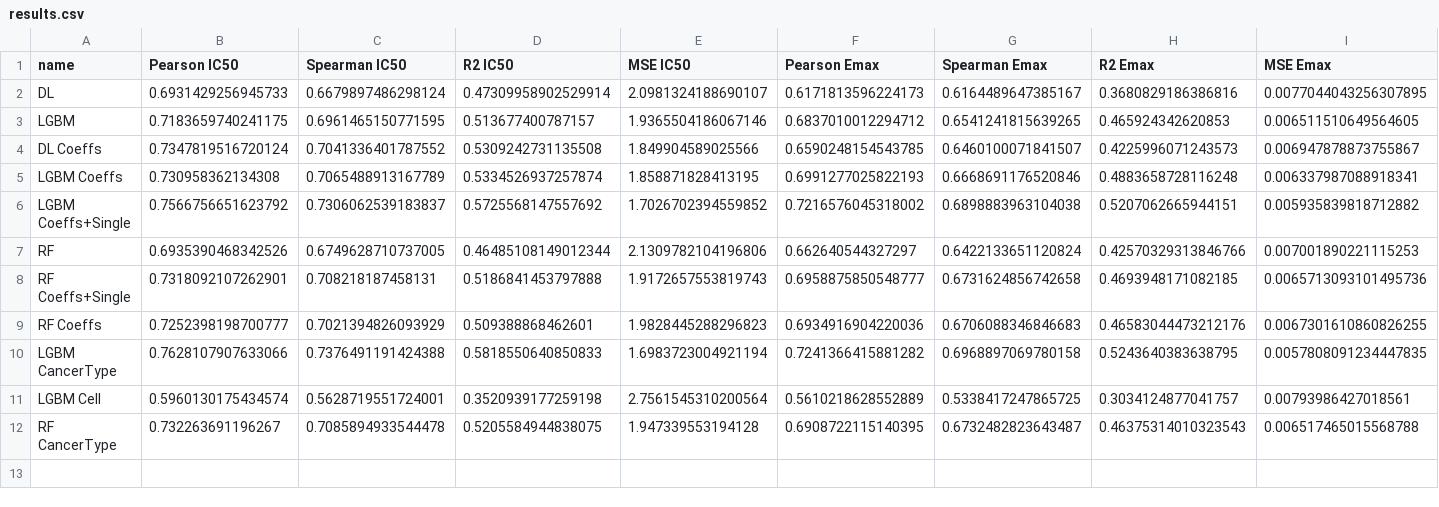
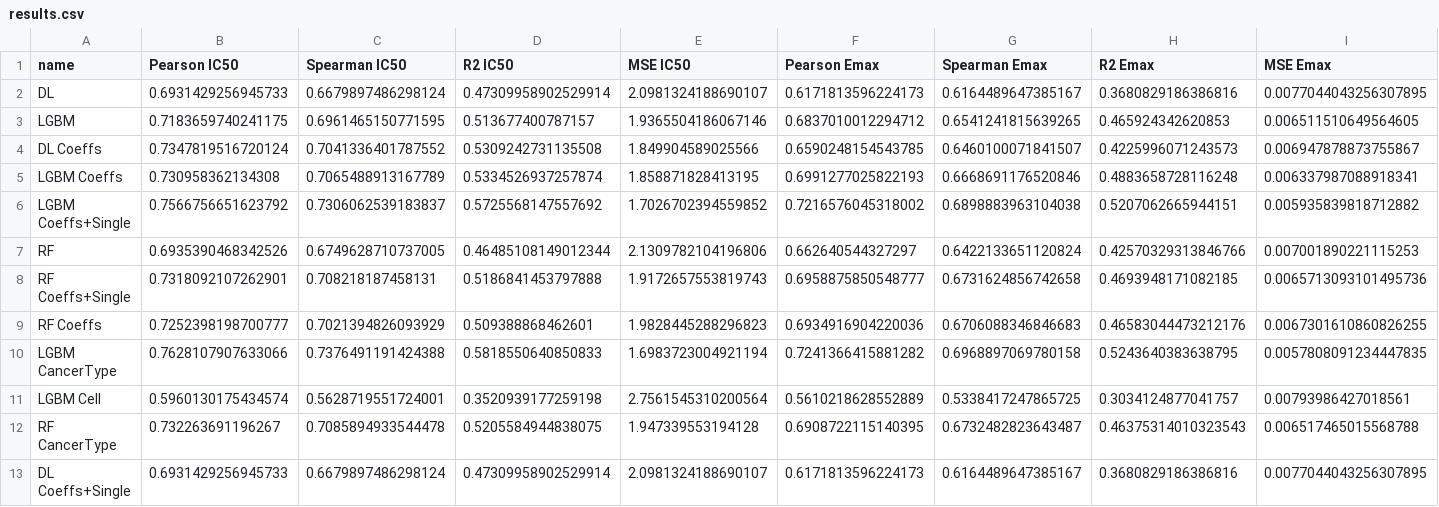
Before and after one commit to RaulPSarkar/Synergy, a CSV file: fullPackage/results/misc/results.csv, drawn as a sheet.

```diff
--- a/fullPackage/results/misc/results.csv
+++ b/fullPackage/results/misc/results.csv
@@ -12 +12,2 @@ LGBM Cell,0.5960130175434574,0.5628719551724001,0.3520939177259198,2.75615453102
 RF CancerType,0.732263691196267,0.7085894933544478,0.5205584944838075,1.947339553194128,0.6908722115140395,0.6732482823643487,0.46375314010323543,0.006517465015568788
+DL Coeffs+Single,0.6931429256945733,0.6679897486298124,0.47309958902529914,2.0981324188690107,0.6171813596224173,0.6164489647385167,0.3680829186386816,0.0077044043256307895
```
Also changed, not shown: 4 other files.
